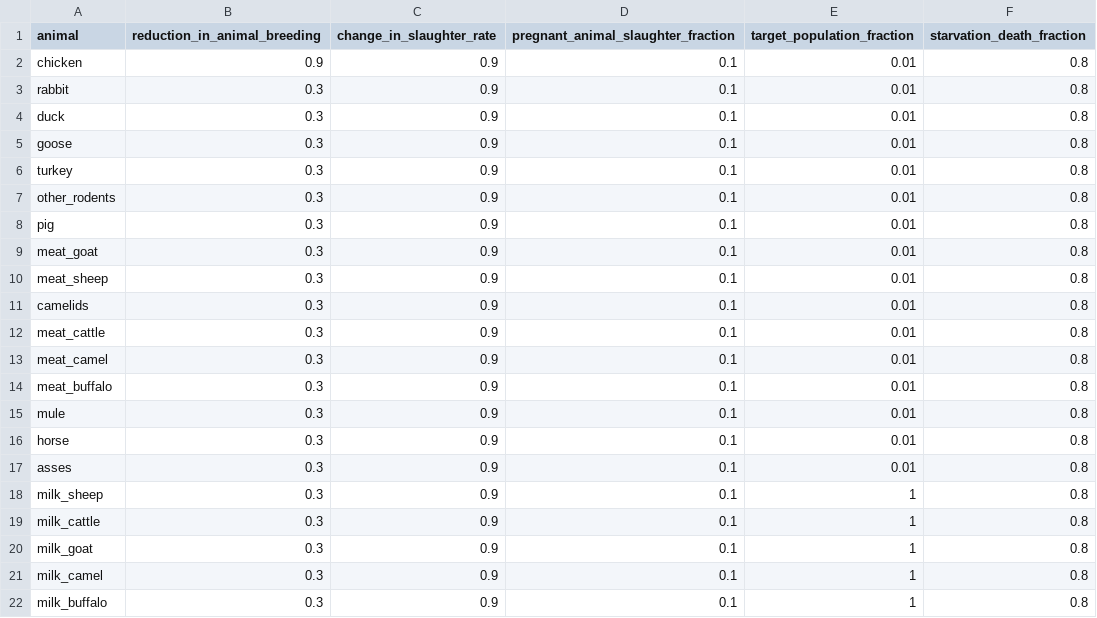
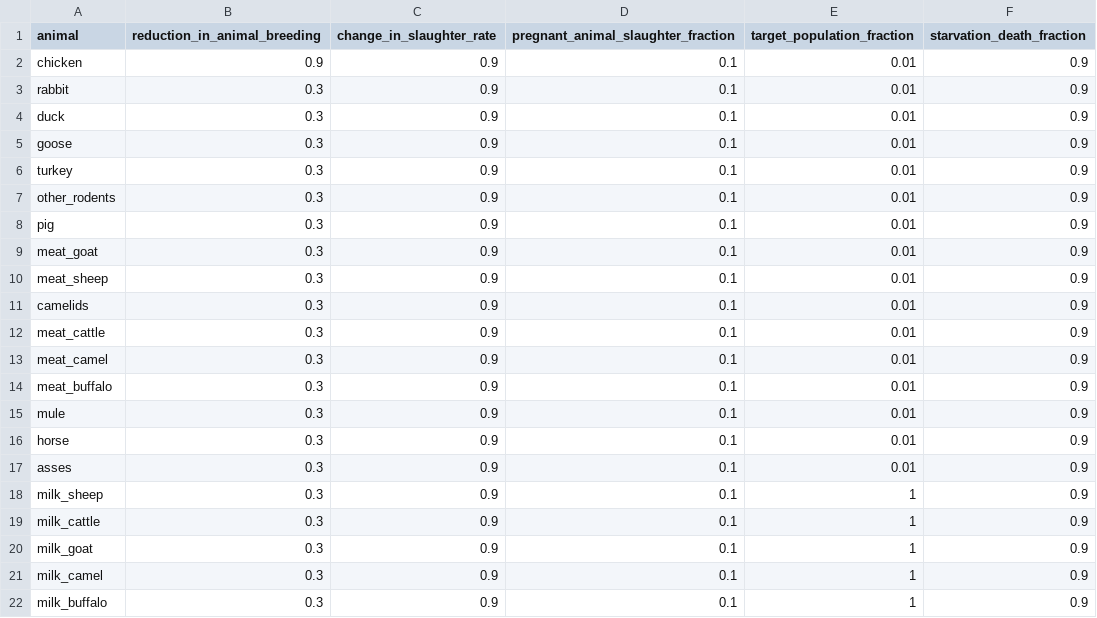
Before and after one commit to allfed/allfed-integrated-model, a CSV file: data/no_food_trade/animal_feed_data/species_options.csv, drawn as a sheet.

```diff
--- a/data/no_food_trade/animal_feed_data/species_options.csv
+++ b/data/no_food_trade/animal_feed_data/species_options.csv
@@ -1,22 +1,22 @@
 animal,reduction_in_animal_breeding,change_in_slaughter_rate,pregnant_animal_slaughter_fraction,target_population_fraction,starvation_death_fraction
-chicken,0.9,0.9,0.1,0.01,0.8
-rabbit,0.3,0.9,0.1,0.01,0.8
-duck,0.3,0.9,0.1,0.01,0.8
-goose,0.3,0.9,0.1,0.01,0.8
-turkey,0.3,0.9,0.1,0.01,0.8
-other_rodents,0.3,0.9,0.1,0.01,0.8
-pig,0.3,0.9,0.1,0.01,0.8
-meat_goat,0.3,0.9,0.1,0.01,0.8
-meat_sheep,0.3,0.9,0.1,0.01,0.8
-camelids,0.3,0.9,0.1,0.01,0.8
-meat_cattle,0.3,0.9,0.1,0.01,0.8
-meat_camel,0.3,0.9,0.1,0.01,0.8
-meat_buffalo,0.3,0.9,0.1,0.01,0.8
-mule,0.3,0.9,0.1,0.01,0.8
-horse,0.3,0.9,0.1,0.01,0.8
-asses,0.3,0.9,0.1,0.01,0.8
-milk_sheep,0.3,0.9,0.1,1,0.8
-milk_cattle,0.3,0.9,0.1,1,0.8
-milk_goat,0.3,0.9,0.1,1,0.8
-milk_camel,0.3,0.9,0.1,1,0.8
-milk_buffalo,0.3,0.9,0.1,1,0.8
+chicken,0.9,0.9,0.1,0.01,0.9
+rabbit,0.3,0.9,0.1,0.01,0.9
+duck,0.3,0.9,0.1,0.01,0.9
+goose,0.3,0.9,0.1,0.01,0.9
+turkey,0.3,0.9,0.1,0.01,0.9
+other_rodents,0.3,0.9,0.1,0.01,0.9
+pig,0.3,0.9,0.1,0.01,0.9
+meat_goat,0.3,0.9,0.1,0.01,0.9
+meat_sheep,0.3,0.9,0.1,0.01,0.9
+camelids,0.3,0.9,0.1,0.01,0.9
+meat_cattle,0.3,0.9,0.1,0.01,0.9
+meat_camel,0.3,0.9,0.1,0.01,0.9
+meat_buffalo,0.3,0.9,0.1,0.01,0.9
+mule,0.3,0.9,0.1,0.01,0.9
+horse,0.3,0.9,0.1,0.01,0.9
+asses,0.3,0.9,0.1,0.01,0.9
+milk_sheep,0.3,0.9,0.1,1,0.9
+milk_cattle,0.3,0.9,0.1,1,0.9
+milk_goat,0.3,0.9,0.1,1,0.9
+milk_camel,0.3,0.9,0.1,1,0.9
+milk_buffalo,0.3,0.9,0.1,1,0.9
```
Also changed, not shown: data/no_food_trade/animal_feed_data/species_attributes.csv, scripts/animal_population_analysis/FAO_stat_slaughter_counts_processed.csv, 10 other files.
